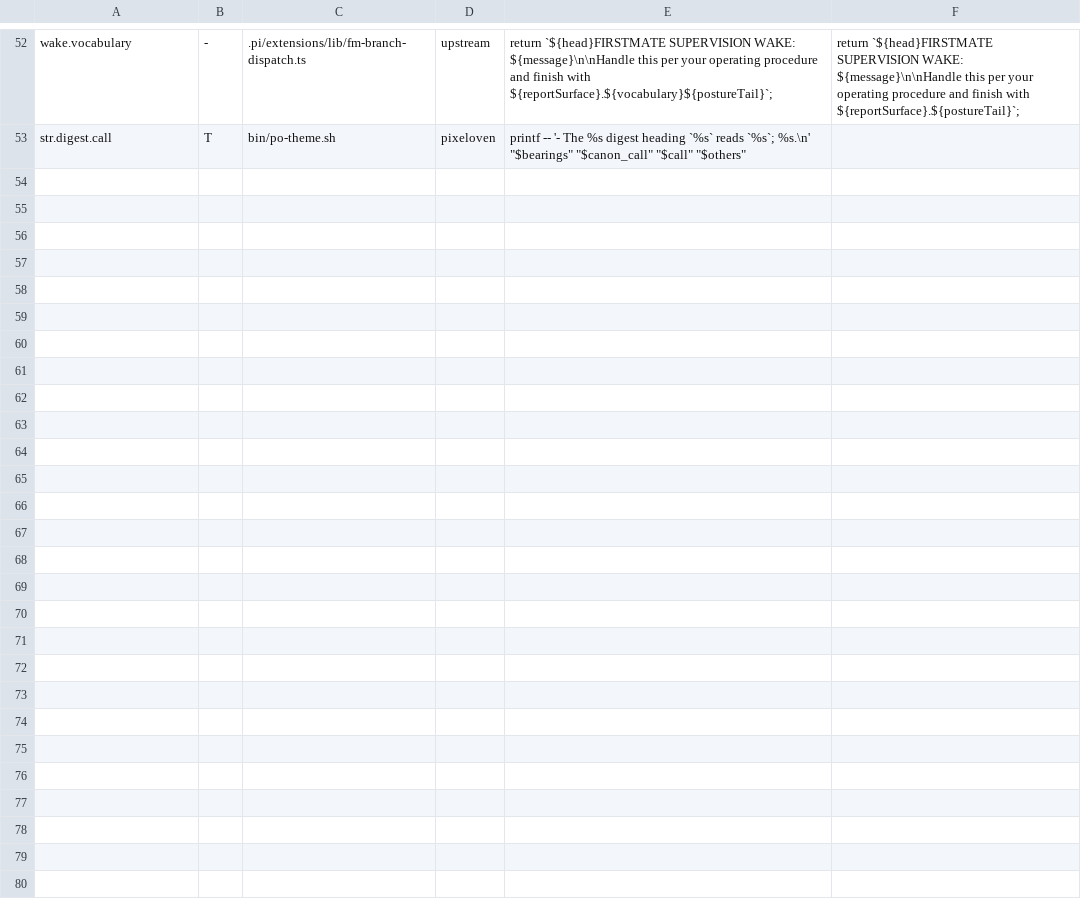
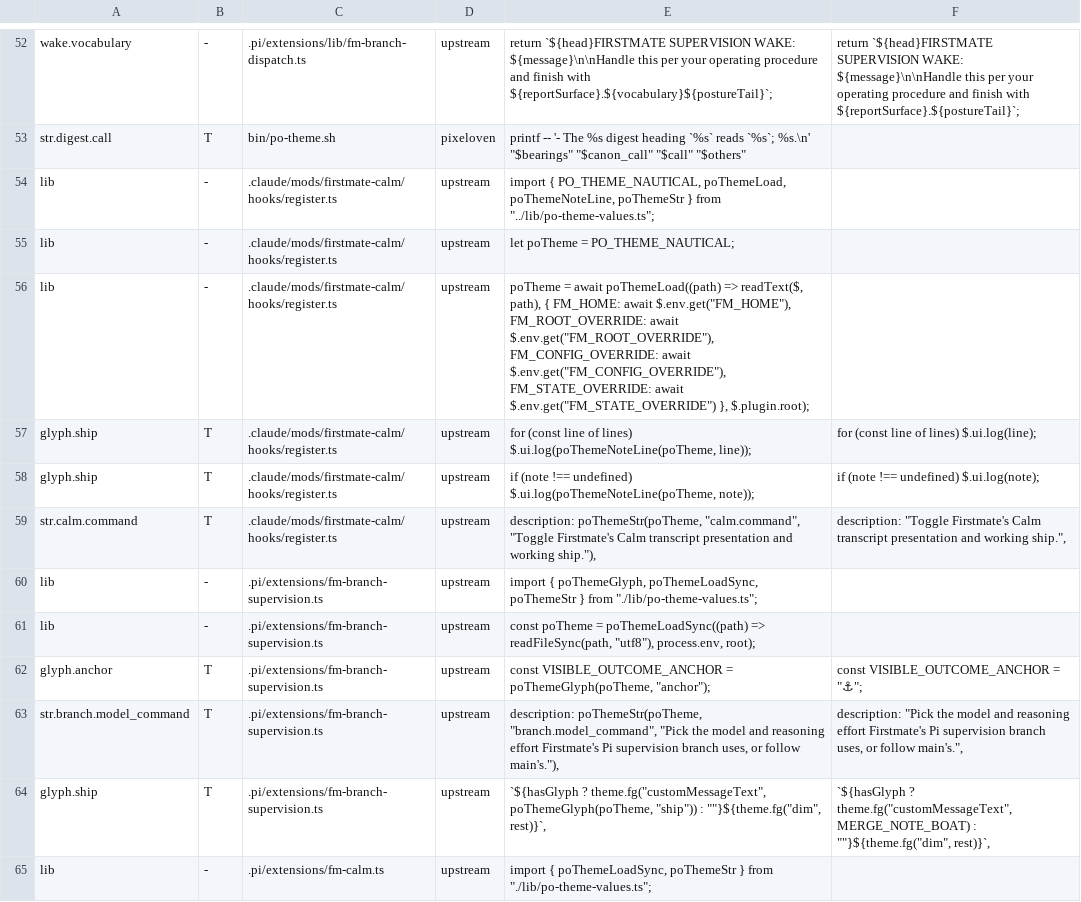
Before and after one commit to pixeloven/operator, a TSV file: .agents/skills/po-theme/surfaces.tsv, drawn as a sheet; only a part is shown, gaps mark what is left out; the diff covers the shown part only; the diff names each change by its address in the sheet, - before the commit and + after, or states it on an @@ line.

Commit message:
feat(po-theme): theme supervision notes and Calm text (ADR-0020 S3)
Theme the supervision-note glyphs, the /calm, /supervision-model, and
/fm-watch-arm-pi menu descriptions, and Pi Calm's tool-conflict notice through
a new values reader, .claude/mods/firstmate-calm/lib/po-theme-values.ts,
shared with the Pi extensions through a tracked symlink. The reader imports
nothing: each harness passes its own file reader, and every hook passes
upstream's literal as the fallback, so a nautical home is byte-identical.

Note glyphs change only on screen: the outcome store and the notes the model
reads keep upstream's glyphs, and Pi's renderers show the theme's glyph for
old and new notes alike. The values cache moves to po-theme-values/3 with
glyph.* rows and the new str.* rows; the bash readers rebuild an older cache
and the TypeScript reader ignores one, or one left by another selection.

Validation gains a glyph allow-list with distinct, non-swapped note glyphs,
and lets slash-command menu descriptions run to 120 characters and use a
status verb as an ordinary word. The operator theme takes ▸ and ⚑. Registry
rows cover every hook line, including the fixture copies of the reader in
upstream Pi tests; A4 admits the reader's ADR-0020 namespaces. G1's wake
vocabulary line already shipped with R6; G9 and G10's text stay residue.

```diff
--- a/.agents/skills/po-theme/surfaces.tsv
+++ b/.agents/skills/po-theme/surfaces.tsv
+row 54: lib | - | .claude/mods/firstmate-calm/hooks/register.ts | upstream | import { PO_THEME_NAUTICAL, poThemeLoad, poThemeNoteLine, poThemeStr } from "../lib/po-theme-values.ts";
+row 55: lib | - | .claude/mods/firstmate-calm/hooks/register.ts | upstream | let poTheme = PO_THEME_NAUTICAL;
+row 56: lib | - | .claude/mods/firstmate-calm/hooks/register.ts | upstream | poTheme = await poThemeLoad((path) => readText($, path), { FM_HOME: await $.env.get("FM_HOME"), FM_ROOT_OVERRIDE: await $.env.get("FM_ROOT_OVERRIDE"), FM_CONFIG_OVERRIDE: await $.env.get("FM_CONFIG_OVERRIDE"), FM_STATE_OVERRIDE: await $.env.get("FM_STATE_OVERRIDE") }, $.plugin.root);
+row 57: glyph.ship | T | .claude/mods/firstmate-calm/hooks/register.ts | upstream | for (const line of lines) $.ui.log(poThemeNoteLine(poTheme, line)); | for (const line of lines) $.ui.log(line);
+row 58: glyph.ship | T | .claude/mods/firstmate-calm/hooks/register.ts | upstream | if (note !== undefined) $.ui.log(poThemeNoteLine(poTheme, note)); | if (note !== undefined) $.ui.log(note);
+row 59: str.calm.command | T | .claude/mods/firstmate-calm/hooks/register.ts | upstream | description: poThemeStr(poTheme, "calm.command", "Toggle Firstmate's Calm transcript presentation and working ship."), | description: "Toggle Firstmate's Calm transcript presentation and working ship.",
+row 60: lib | - | .pi/extensions/fm-branch-supervision.ts | upstream | import { poThemeGlyph, poThemeLoadSync, poThemeStr } from "./lib/po-theme-values.ts";
+row 61: lib | - | .pi/extensions/fm-branch-supervision.ts | upstream | const poTheme = poThemeLoadSync((path) => readFileSync(path, "utf8"), process.env, root);
+row 62: glyph.anchor | T | .pi/extensions/fm-branch-supervision.ts | upstream | const VISIBLE_OUTCOME_ANCHOR = poThemeGlyph(poTheme, "anchor"); | const VISIBLE_OUTCOME_ANCHOR = "⚓";
+row 63: str.branch.model_command | T | .pi/extensions/fm-branch-supervision.ts | upstream | description: poThemeStr(poTheme, "branch.model_command", "Pick the model and reasoning effort Firstmate's Pi supervision branch uses, or follow main's."), | description: "Pick the model and reasoning effort Firstmate's Pi supervision branch uses, or follow main's.",
+row 64: glyph.ship | T | .pi/extensions/fm-branch-supervision.ts | upstream | `${hasGlyph ? theme.fg("customMessageText", poThemeGlyph(poTheme, "ship")) : ""}${theme.fg("dim", rest)}`, | `${hasGlyph ? theme.fg("customMessageText", MERGE_NOTE_BOAT) : ""}${theme.fg("dim", rest)}`,
+row 65: lib | - | .pi/extensions/fm-calm.ts | upstream | import { poThemeLoadSync, poThemeStr } from "./lib/po-theme-values.ts";
```
Also changed, not shown: 11 added rows elsewhere in this file, .agents/skills/po-theme/residue.tsv, 24 other files.
